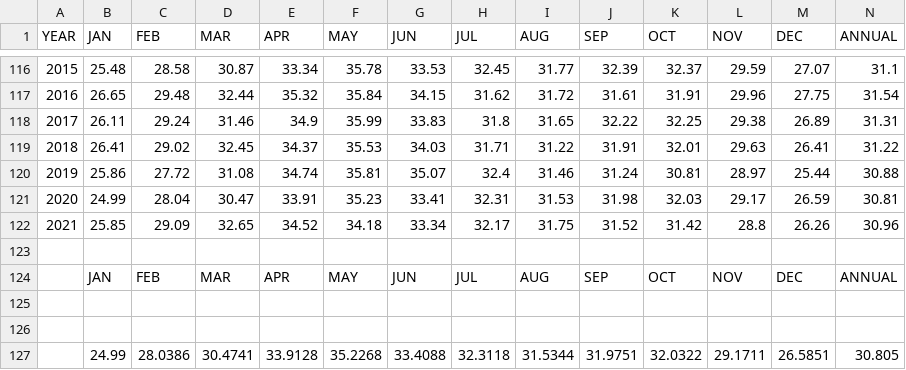
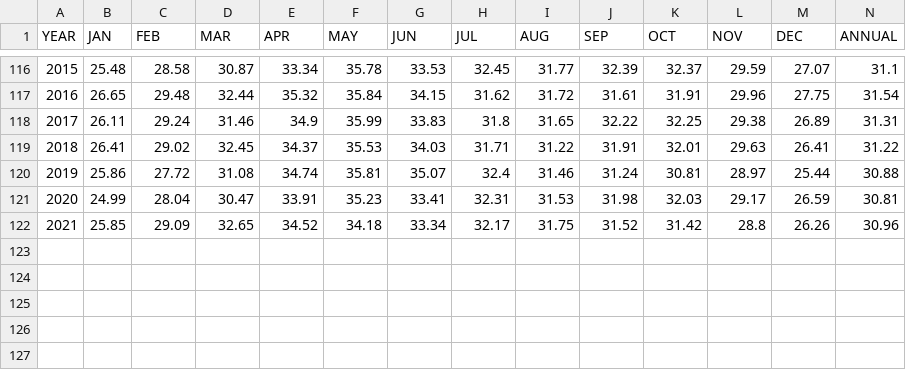
Before and after one commit to nandhu-44/R-Project, a CSV file: temp_dataset/TEMP_ANNUAL_MAX_1901-2021.csv, drawn as a sheet; only a part is shown, gaps mark what is left out; rows hold the shown columns only; the diff names each change by its address in the sheet, - before the commit and + after, or states it on an @@ line.

Commit message:
Temperature Dataset plots

```diff
--- a/temp_dataset/TEMP_ANNUAL_MAX_1901-2021.csv
+++ b/temp_dataset/TEMP_ANNUAL_MAX_1901-2021.csv
-row 123: (empty)
-row 124:  | JAN | FEB | MAR | APR | MAY | JUN | JUL | AUG | SEP | OCT | NOV | DEC | ANNUAL
-row 125: (empty)
-row 126: (empty)
-row 127:  | 24.99 | 28.0386 | 30.4741 | 33.9128 | 35.2268 | 33.4088 | 32.3118 | 31.5344 | 31.9751 | 32.0322 | 29.1711 | 26.5851 | 30.805
```
Also changed, not shown: temp_dataset/TEMP_ANNUAL_MIN_1901-2021.csv, 2 other files.
